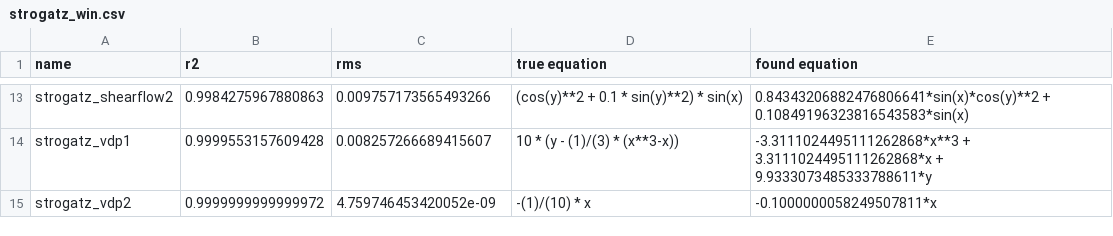
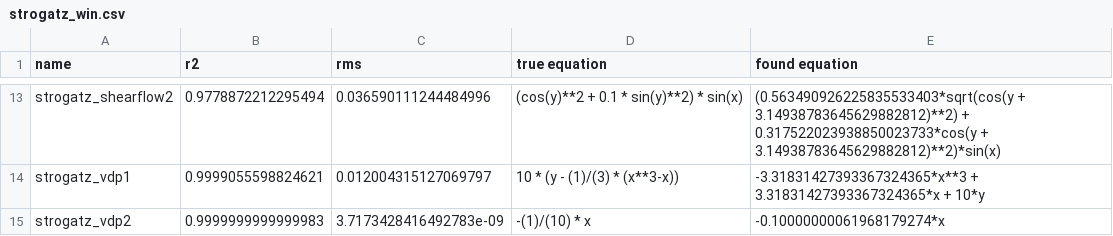
Before and after one commit to janoPig/HROCH, a CSV file: ci-test/results/strogatz_win.csv, drawn as a sheet; only a part is shown, gaps mark what is left out; the diff covers the shown part only; the diff names each change by its address in the sheet, - before the commit and + after, or states it on an @@ line.

```diff
--- a/ci-test/results/strogatz_win.csv
+++ b/ci-test/results/strogatz_win.csv
-B13 (r2): 0.9984275967880863
+B13 (r2): 0.9778872212295494
-C13 (rms): 0.009757173565493266
+C13 (rms): 0.036590111244484996
-E13 (found equation): 0.84343206882476806641*sin(x)*cos(y)**2 + 0.10849196323816543583*sin(x)
+E13 (found equation): (0.563490926225835533403*sqrt(cos(y + 3.14938783645629882812)**2) + 0.317522023938850023733*cos(y + 3.14938783645629882812)**2)*sin(x)
-B14 (r2): 0.9999553157609428
+B14 (r2): 0.9999055598824621
-C14 (rms): 0.008257266689415607
+C14 (rms): 0.012004315127069797
-E14 (found equation): -3.3111024495111262868*x**3 + 3.3111024495111262868*x + 9.9333073485333788611*y
+E14 (found equation): -3.31831427393367324365*x**3 + 3.31831427393367324365*x + 10*y
-B15 (r2): 0.9999999999999972
+B15 (r2): 0.9999999999999983
-C15 (rms): 4.759746453420052e-09
+C15 (rms): 3.7173428416492783e-09
-E15 (found equation): -0.1000000058249507811*x
+E15 (found equation): -0.10000000061968179274*x
```
Also changed, not shown: 31 edited cells elsewhere in this file.
